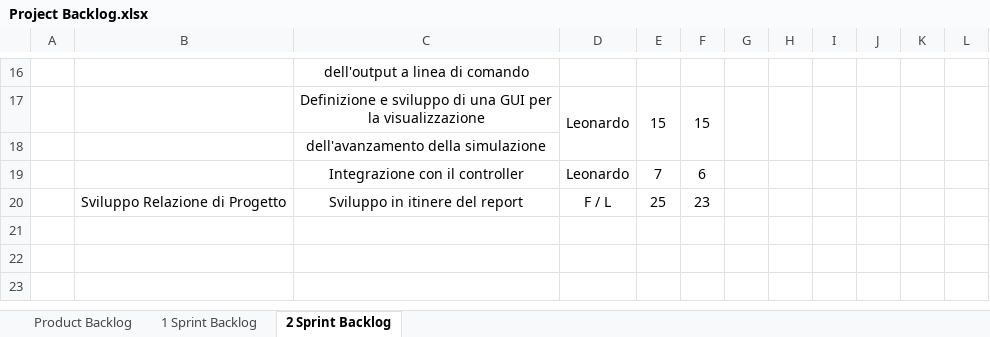
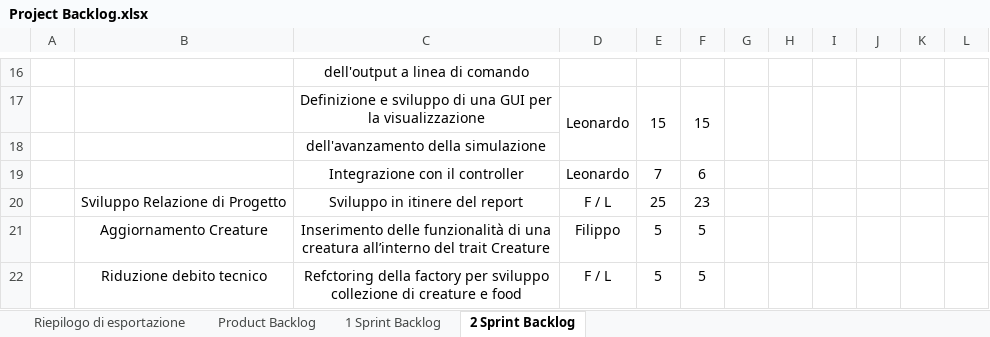
Before and after one commit to pistocchifilippo/PPS-19-Primer, an Excel workbook: process/Project Backlog.xlsx, sheet 2 Sprint Backlog, drawn as a sheet; only a part is shown, gaps mark what is left out; values as stored, in another font and other column widths than the file's, no borders; the diff names each change by its address in the sheet, - before the commit and + after, or states it on an @@ line.

Commit message:
Updated Sprint backlog

```diff
--- a/process/Project Backlog.xlsx (sheet 2 Sprint Backlog)
+++ b/process/Project Backlog.xlsx (sheet 2 Sprint Backlog)
+sheet tab: Riepilogo di esportazione
+row 21:  | Aggiornamento Creature | Inserimento delle funzionalità di una creatura all’interno del trait Creature | Filippo | 5 | 5
+row 22:  | Riduzione debito tecnico | Refctoring della factory per sviluppo collezione di creature e food | F / L | 5 | 5
```
